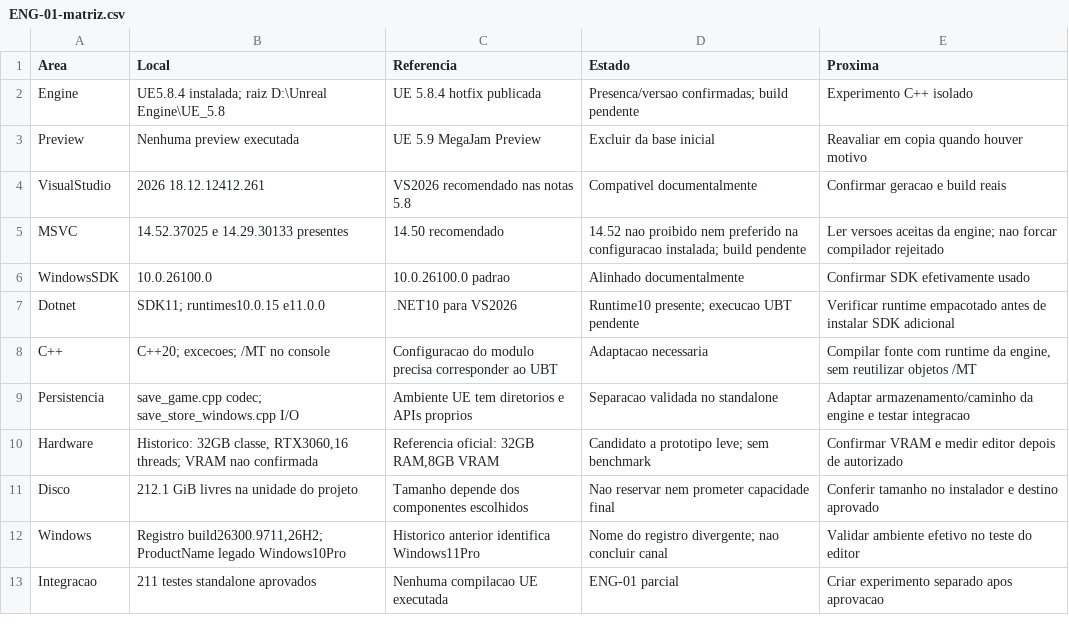
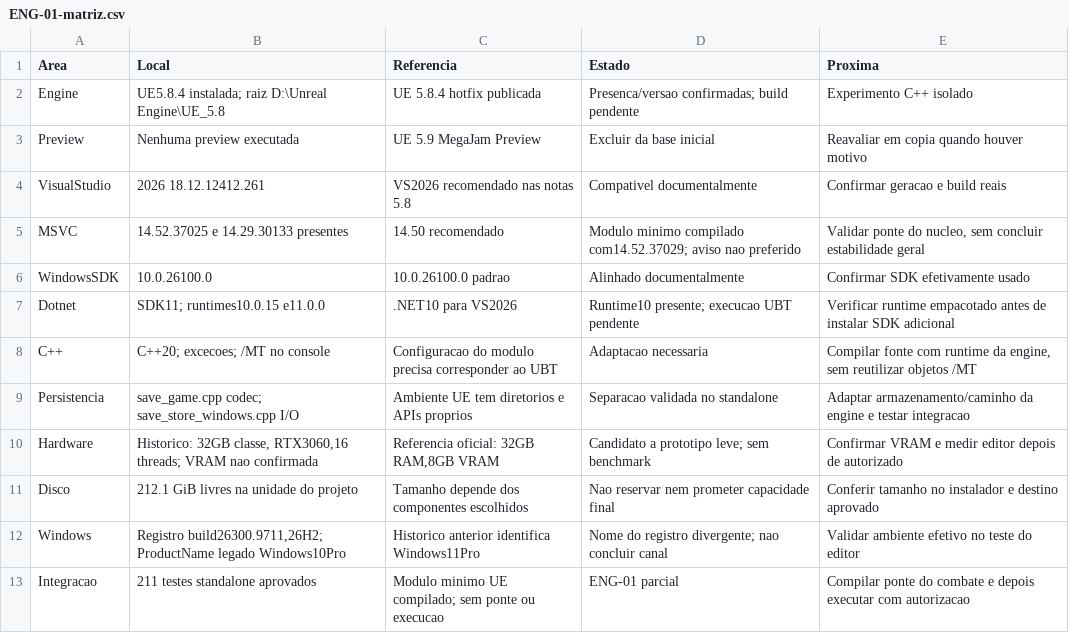
Before and after one commit to FelipeWolves/rpg-urbano, a CSV file: docs/relatorios/atuais/ENG-01-matriz.csv, drawn as a sheet.

Commit message:
Compila primeiro modulo Unreal em experimento isolado

```diff
--- a/docs/relatorios/atuais/ENG-01-matriz.csv
+++ b/docs/relatorios/atuais/ENG-01-matriz.csv
@@ -4,3 +4,3 @@
 "VisualStudio","2026 18.12.12412.261","VS2026 recomendado nas notas 5.8","Compativel documentalmente","Confirmar geracao e build reais"
-"MSVC","14.52.37025 e 14.29.30133 presentes","14.50 recomendado","14.52 nao proibido nem preferido na configuracao instalada; build pendente","Ler versoes aceitas da engine; nao forcar compilador rejeitado"
+"MSVC","14.52.37025 e 14.29.30133 presentes","14.50 recomendado","Modulo minimo compilado com14.52.37029; aviso nao preferido","Validar ponte do nucleo, sem concluir estabilidade geral"
 "WindowsSDK","10.0.26100.0","10.0.26100.0 padrao","Alinhado documentalmente","Confirmar SDK efetivamente usado"
@@ -12,2 +12,2 @@
 "Windows","Registro build26300.9711,26H2; ProductName legado Windows10Pro","Historico anterior identifica Windows11Pro","Nome do registro divergente; nao concluir canal","Validar ambiente efetivo no teste do editor"
-"Integracao","211 testes standalone aprovados","Nenhuma compilacao UE executada","ENG-01 parcial","Criar experimento separado apos aprovacao"
+"Integracao","211 testes standalone aprovados","Modulo minimo UE compilado; sem ponte ou execucao","ENG-01 parcial","Compilar ponte do combate e depois executar com autorizacao"
```
Also changed, not shown: 19 other files.
